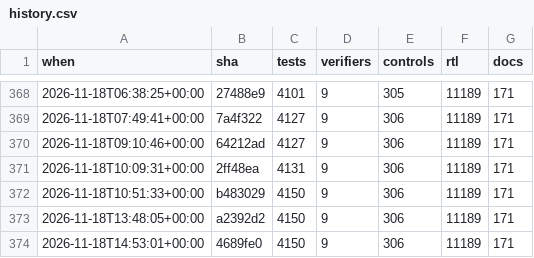
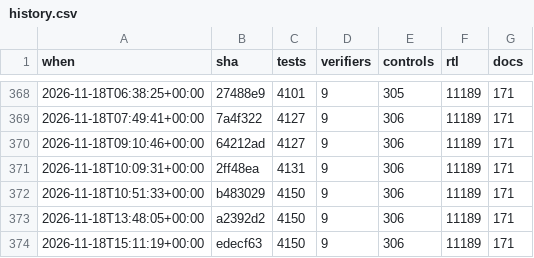
Before and after one commit to 2AMLogic/gf180-parasynth, a CSV file: docs/scorecard/history.csv, drawn as a sheet; only a part is shown, gaps mark what is left out.

```diff
--- a/docs/scorecard/history.csv
+++ b/docs/scorecard/history.csv
@@ -373,2 +373,2 @@ when,sha,tests,verifiers,controls,rtl,docs
 2026-11-18T13:48:05+00:00,a2392d2,4150,9,306,11189,171
-2026-11-18T14:53:01+00:00,4689fe0,4150,9,306,11189,171
+2026-11-18T15:11:19+00:00,edecf63,4150,9,306,11189,171
```
Also changed, not shown: 1 other file.
